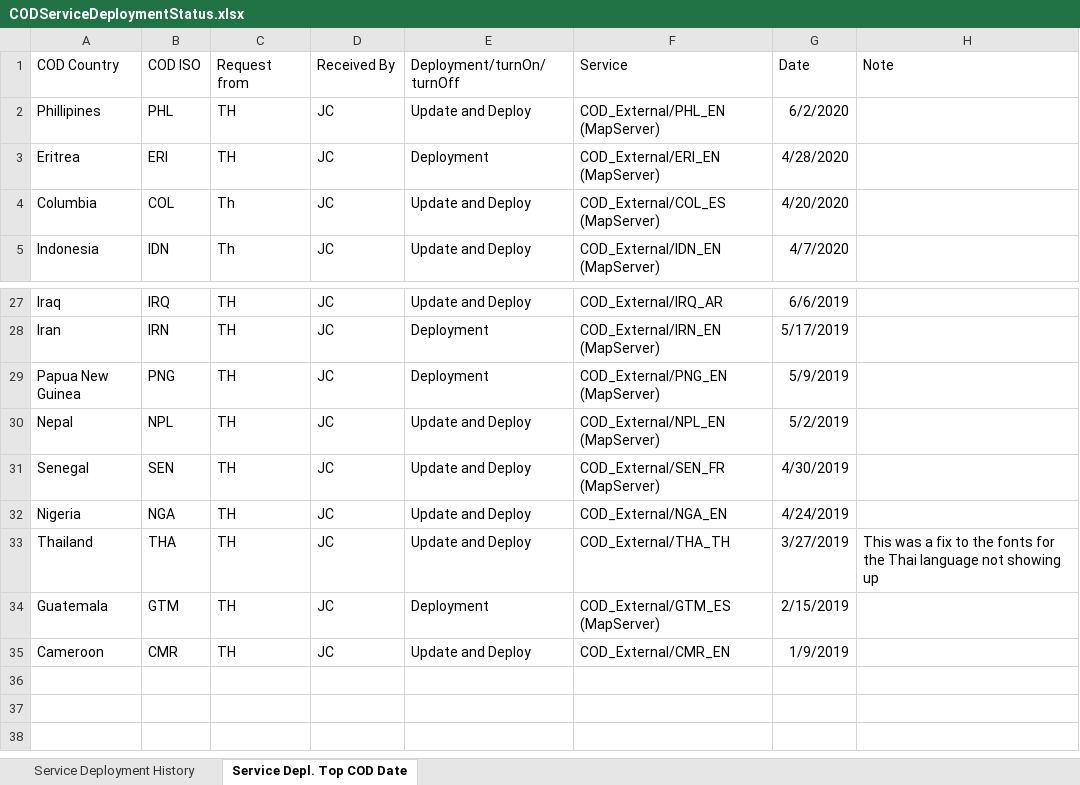
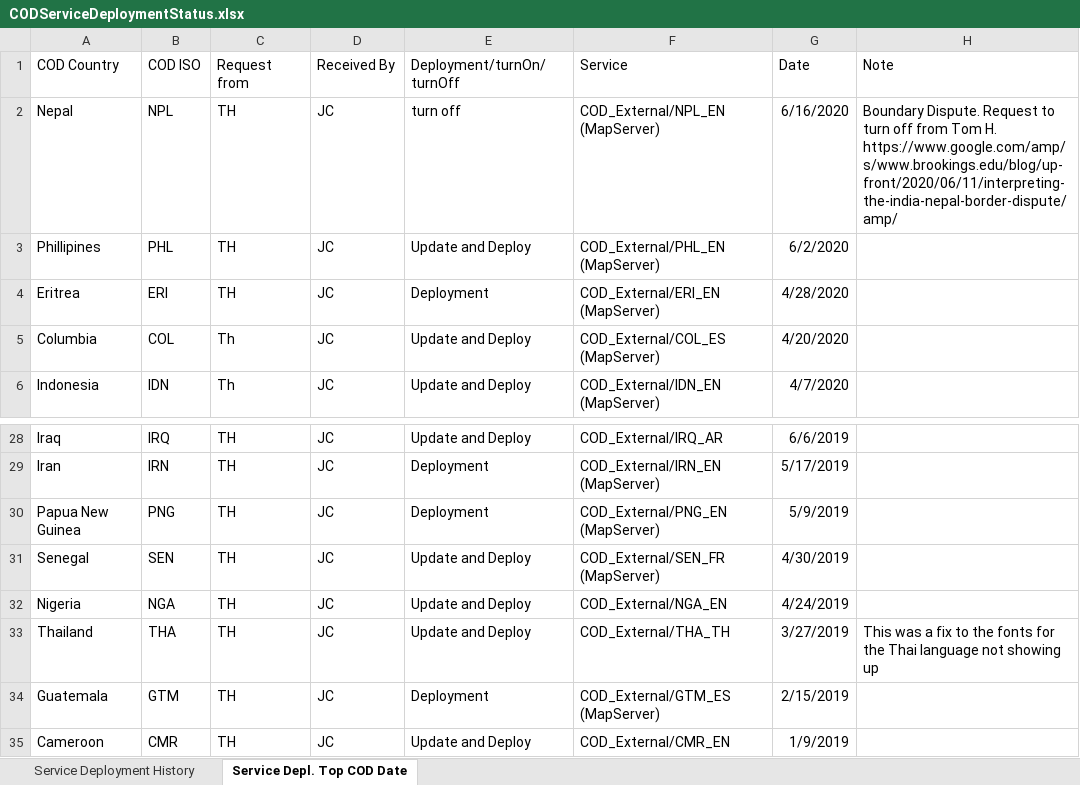
Before and after one commit to UGA-ITOSHumanitarianGIS/mapservicedoc, an Excel workbook: Data/CODServiceDeploymentStatus.xlsx, sheet Service Depl. Top COD Date, drawn as a sheet; only a part is shown, gaps mark what is left out; values as stored, in another font and other column widths than the file's, no borders; table styles not drawn; removed rows and columns are numbered as before the commit, all else as after; the diff names each change by its address in the sheet, - before the commit and + after, or states it on an @@ line.

```diff
--- a/Data/CODServiceDeploymentStatus.xlsx (sheet Service Depl. Top COD Date)
+++ b/Data/CODServiceDeploymentStatus.xlsx (sheet Service Depl. Top COD Date)
+row 2: Nepal | NPL | TH | JC | turn off | COD_External/NPL_EN (MapServer) | 6/16/2020 | Boundary Dispute. Request to turn off from Tom H. https://www.google.com/amp/s/www.brookings.edu/blog/up-front/2020/06/11/interpreting-the-india-nepal-border-dispute/amp/
-row 30: Nepal | NPL | TH | JC | Update and Deploy | COD_External/NPL_EN (MapServer) | 5/2/2019
```
Also changed, not shown: sheet Service Deployment History.
